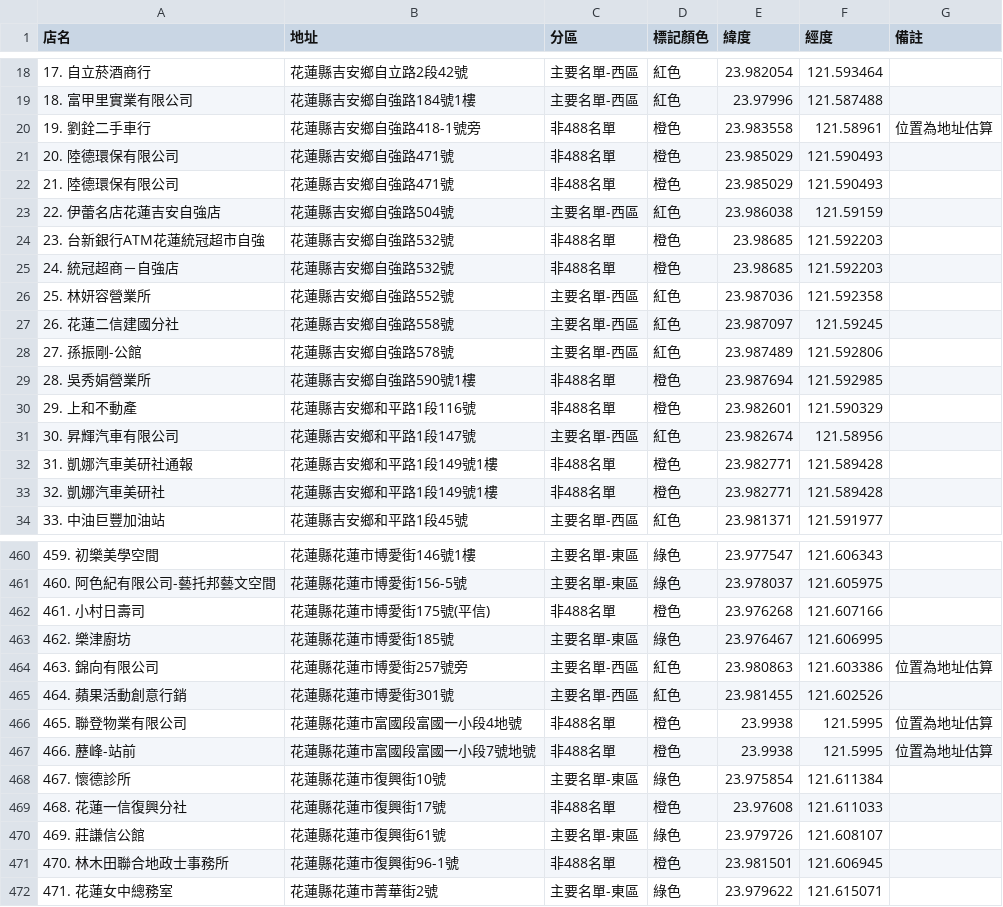
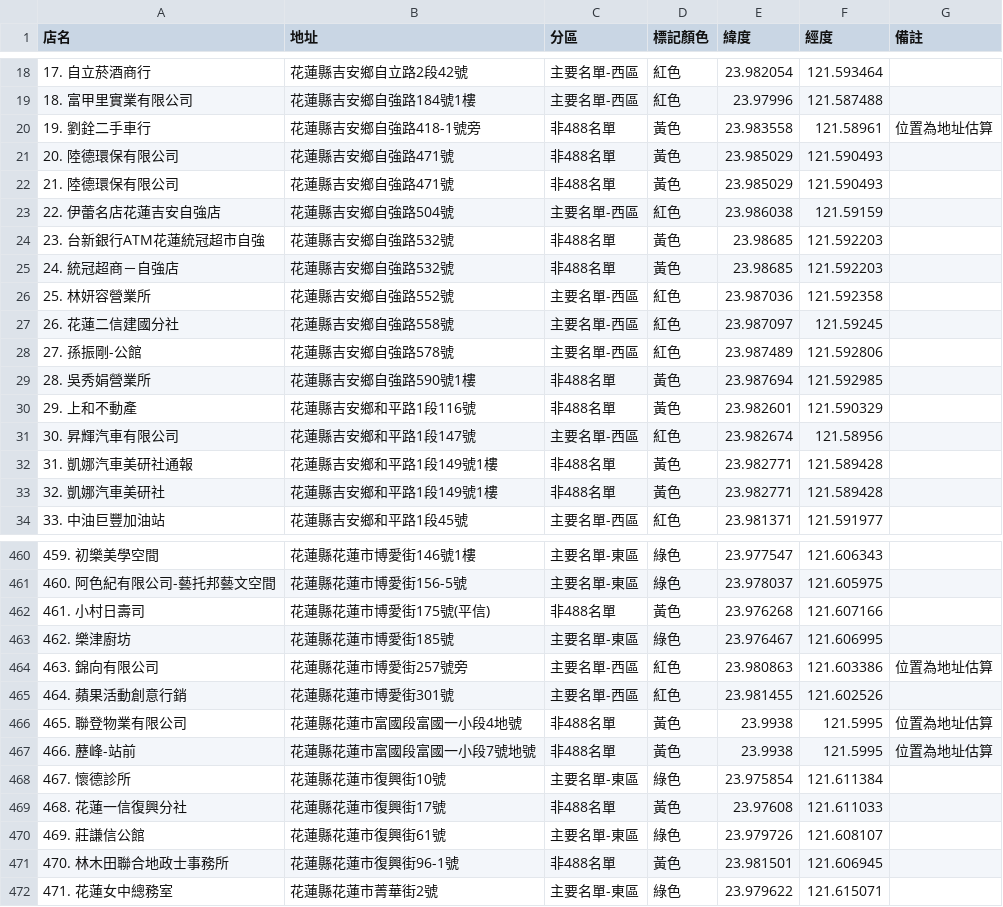
Before and after one commit to dokkerlan1026/jay_map, a CSV file: dist/hualien_google_mymaps.csv, drawn as a sheet; only a part is shown, gaps mark what is left out; the diff covers the shown part only.

```diff
--- a/dist/hualien_google_mymaps.csv
+++ b/dist/hualien_google_mymaps.csv
@@ -19,8 +19,8 @@
 "18. 富甲里實業有限公司","花蓮縣吉安鄉自強路184號1樓","主要名單-西區","紅色",23.97996,121.587488,""
-"19. 劉銓二手車行","花蓮縣吉安鄉自強路418-1號旁","非488名單","橙色",23.983558,121.58961,"位置為地址估算"
-"20. 陸德環保有限公司","花蓮縣吉安鄉自強路471號","非488名單","橙色",23.985029,121.590493,""
-"21. 陸德環保有限公司","花蓮縣吉安鄉自強路471號","非488名單","橙色",23.985029,121.590493,""
+"19. 劉銓二手車行","花蓮縣吉安鄉自強路418-1號旁","非488名單","黃色",23.983558,121.58961,"位置為地址估算"
+"20. 陸德環保有限公司","花蓮縣吉安鄉自強路471號","非488名單","黃色",23.985029,121.590493,""
+"21. 陸德環保有限公司","花蓮縣吉安鄉自強路471號","非488名單","黃色",23.985029,121.590493,""
 "22. 伊蕾名店花蓮吉安自強店","花蓮縣吉安鄉自強路504號","主要名單-西區","紅色",23.986038,121.59159,""
-"23. 台新銀行ATM花蓮統冠超市自強","花蓮縣吉安鄉自強路532號","非488名單","橙色",23.98685,121.592203,""
-"24. 統冠超商－自強店","花蓮縣吉安鄉自強路532號","非488名單","橙色",23.98685,121.592203,""
+"23. 台新銀行ATM花蓮統冠超市自強","花蓮縣吉安鄉自強路532號","非488名單","黃色",23.98685,121.592203,""
+"24. 統冠超商－自強店","花蓮縣吉安鄉自強路532號","非488名單","黃色",23.98685,121.592203,""
 "25. 林妍容營業所","花蓮縣吉安鄉自強路552號","主要名單-西區","紅色",23.987036,121.592358,""
@@ -28,7 +28,7 @@
 "27. 孫振剛-公館","花蓮縣吉安鄉自強路578號","主要名單-西區","紅色",23.987489,121.592806,""
-"28. 吳秀娟營業所","花蓮縣吉安鄉自強路590號1樓","非488名單","橙色",23.987694,121.592985,""
-"29. 上和不動產","花蓮縣吉安鄉和平路1段116號","非488名單","橙色",23.982601,121.590329,""
+"28. 吳秀娟營業所","花蓮縣吉安鄉自強路590號1樓","非488名單","黃色",23.987694,121.592985,""
+"29. 上和不動產","花蓮縣吉安鄉和平路1段116號","非488名單","黃色",23.982601,121.590329,""
 "30. 昇輝汽車有限公司","花蓮縣吉安鄉和平路1段147號","主要名單-西區","紅色",23.982674,121.58956,""
-"31. 凱娜汽車美研社通報","花蓮縣吉安鄉和平路1段149號1樓","非488名單","橙色",23.982771,121.589428,""
-"32. 凱娜汽車美研社","花蓮縣吉安鄉和平路1段149號1樓","非488名單","橙色",23.982771,121.589428,""
+"31. 凱娜汽車美研社通報","花蓮縣吉安鄉和平路1段149號1樓","非488名單","黃色",23.982771,121.589428,""
+"32. 凱娜汽車美研社","花蓮縣吉安鄉和平路1段149號1樓","非488名單","黃色",23.982771,121.589428,""
 "33. 中油巨豐加油站","花蓮縣吉安鄉和平路1段45號","主要名單-西區","紅色",23.981371,121.591977,""
@@ -461,3 +461,3 @@
 "460. 阿色紀有限公司-藝托邦藝文空間","花蓮縣花蓮市博愛街156-5號","主要名單-東區","綠色",23.978037,121.605975,""
-"461. 小村日壽司","花蓮縣花蓮市博愛街175號(平信)","非488名單","橙色",23.976268,121.607166,""
+"461. 小村日壽司","花蓮縣花蓮市博愛街175號(平信)","非488名單","黃色",23.976268,121.607166,""
 "462. 樂津廚坊","花蓮縣花蓮市博愛街185號","主要名單-東區","綠色",23.976467,121.606995,""
@@ -465,8 +465,8 @@
 "464. 蘋果活動創意行銷","花蓮縣花蓮市博愛街301號","主要名單-西區","紅色",23.981455,121.602526,""
-"465. 聯登物業有限公司","花蓮縣花蓮市富國段富國一小段4地號","非488名單","橙色",23.9938,121.5995,"位置為地址估算"
-"466. 藶峰-站前","花蓮縣花蓮市富國段富國一小段7號地號","非488名單","橙色",23.9938,121.5995,"位置為地址估算"
+"465. 聯登物業有限公司","花蓮縣花蓮市富國段富國一小段4地號","非488名單","黃色",23.9938,121.5995,"位置為地址估算"
+"466. 藶峰-站前","花蓮縣花蓮市富國段富國一小段7號地號","非488名單","黃色",23.9938,121.5995,"位置為地址估算"
 "467. 懷德診所","花蓮縣花蓮市復興街10號","主要名單-東區","綠色",23.975854,121.611384,""
-"468. 花蓮一信復興分社","花蓮縣花蓮市復興街17號","非488名單","橙色",23.97608,121.611033,""
+"468. 花蓮一信復興分社","花蓮縣花蓮市復興街17號","非488名單","黃色",23.97608,121.611033,""
 "469. 莊謙信公館","花蓮縣花蓮市復興街61號","主要名單-東區","綠色",23.979726,121.608107,""
-"470. 林木田聯合地政士事務所","花蓮縣花蓮市復興街96-1號","非488名單","橙色",23.981501,121.606945,""
+"470. 林木田聯合地政士事務所","花蓮縣花蓮市復興街96-1號","非488名單","黃色",23.981501,121.606945,""
 "471. 花蓮女中總務室","花蓮縣花蓮市菁華街2號","主要名單-東區","綠色",23.979622,121.615071,""
```
Also changed, not shown: 98 edited cells elsewhere in this file, dist/hualien_large_stores.csv, hualien_google_mymaps.csv, 15 other files.
